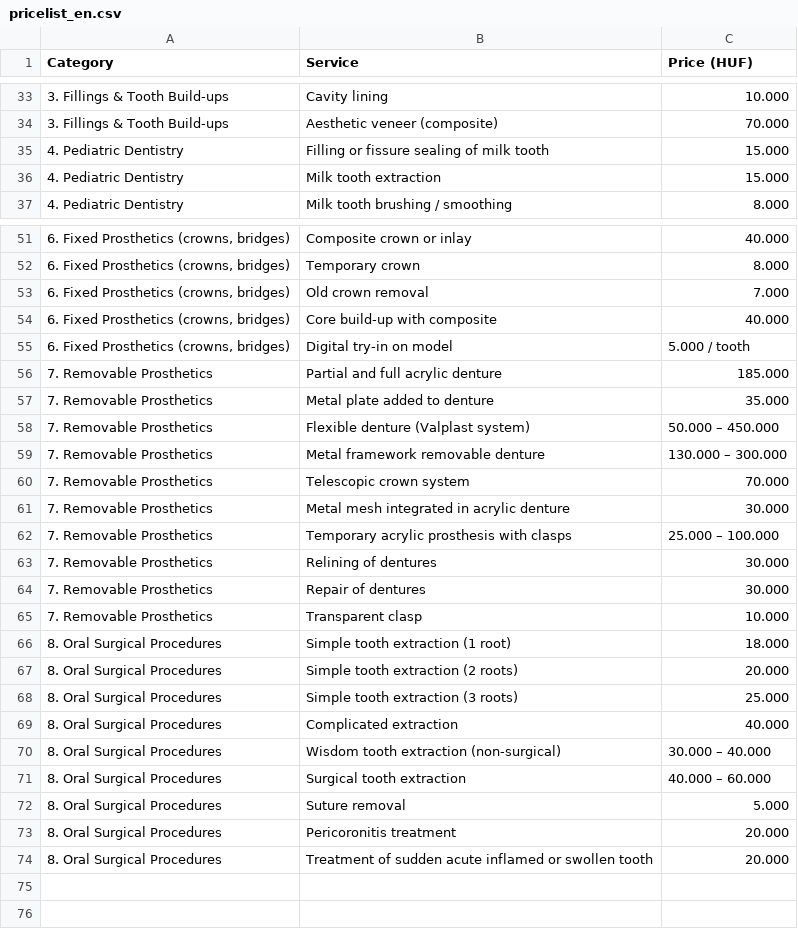
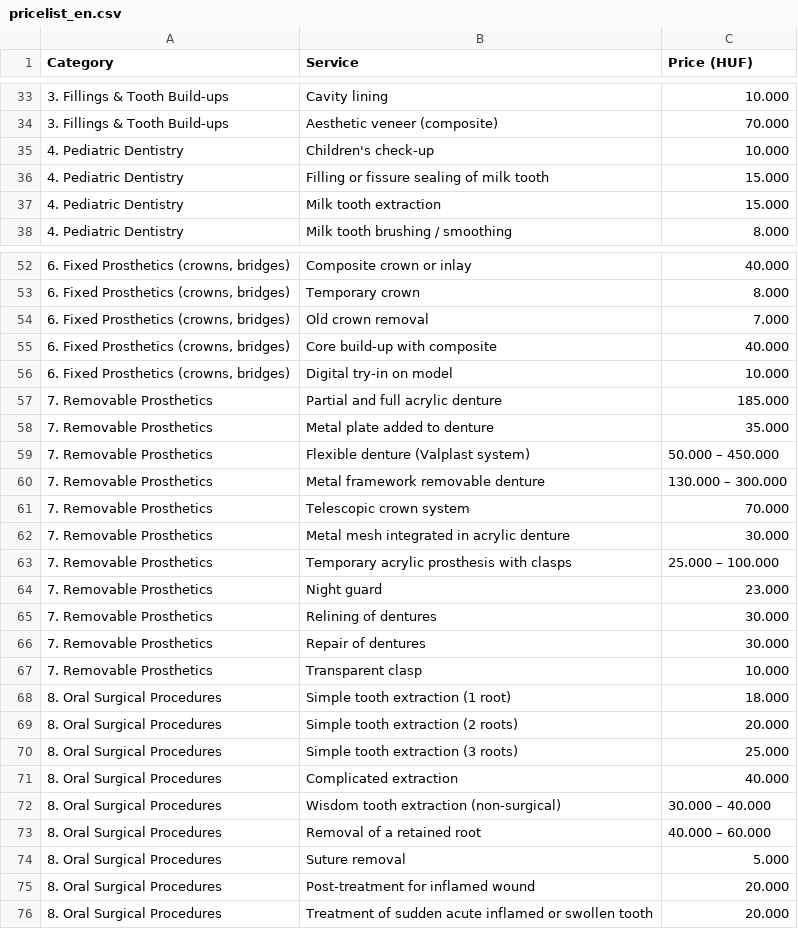
Before and after one commit to thedentalist/thedentalist, a CSV file: assets/pricelist_en.csv, drawn as a sheet; only a part is shown, gaps mark what is left out.

```diff
--- a/assets/pricelist_en.csv
+++ b/assets/pricelist_en.csv
@@ -34,2 +34,3 @@ Category;Service;Price (HUF)
 3. Fillings & Tooth Build-ups;Aesthetic veneer (composite);70.000
+4. Pediatric Dentistry;Children's check-up;10.000
 4. Pediatric Dentistry;Filling or fissure sealing of milk tooth;15.000
@@ -54,3 +55,3 @@ Category;Service;Price (HUF)
 6. Fixed Prosthetics (crowns, bridges);Core build-up with composite;40.000
-6. Fixed Prosthetics (crowns, bridges);Digital try-in on model;5.000 / tooth
+6. Fixed Prosthetics (crowns, bridges);Digital try-in on model;10.000
 7. Removable Prosthetics;Partial and full acrylic denture;185.000
@@ -62,2 +63,3 @@ Category;Service;Price (HUF)
 7. Removable Prosthetics;Temporary acrylic prosthesis with clasps;25.000 – 100.000
+7. Removable Prosthetics;Night guard;23.000
 7. Removable Prosthetics;Relining of dentures;30.000
@@ -70,5 +72,5 @@ Category;Service;Price (HUF)
 8. Oral Surgical Procedures;Wisdom tooth extraction (non-surgical);30.000 – 40.000
-8. Oral Surgical Procedures;Surgical tooth extraction;40.000 – 60.000
+8. Oral Surgical Procedures;Removal of a retained root;40.000 – 60.000
 8. Oral Surgical Procedures;Suture removal;5.000
-8. Oral Surgical Procedures;Pericoronitis treatment;20.000
+8. Oral Surgical Procedures;Post-treatment for inflamed wound;20.000
 8. Oral Surgical Procedures;Treatment of sudden acute inflamed or swollen tooth;20.000
```
Also changed, not shown: assets/pricelist_hu.csv, 8 other files.
